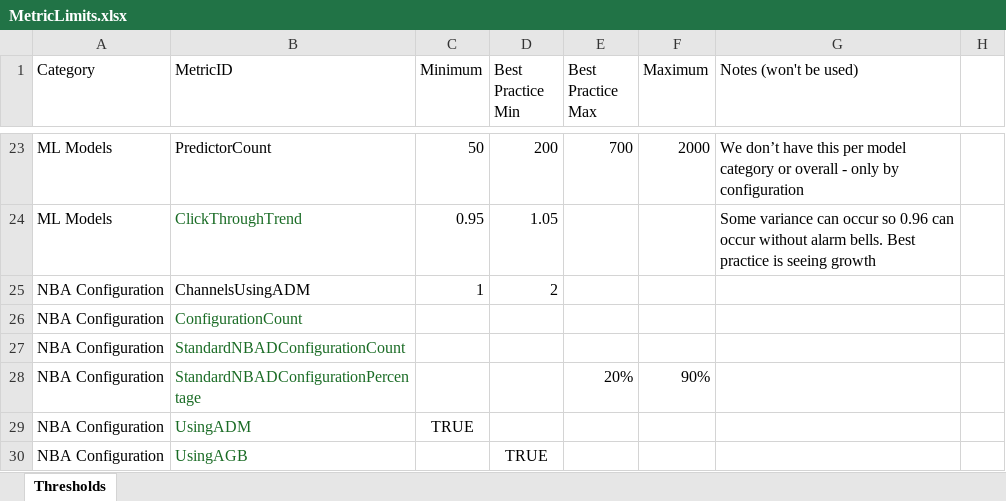
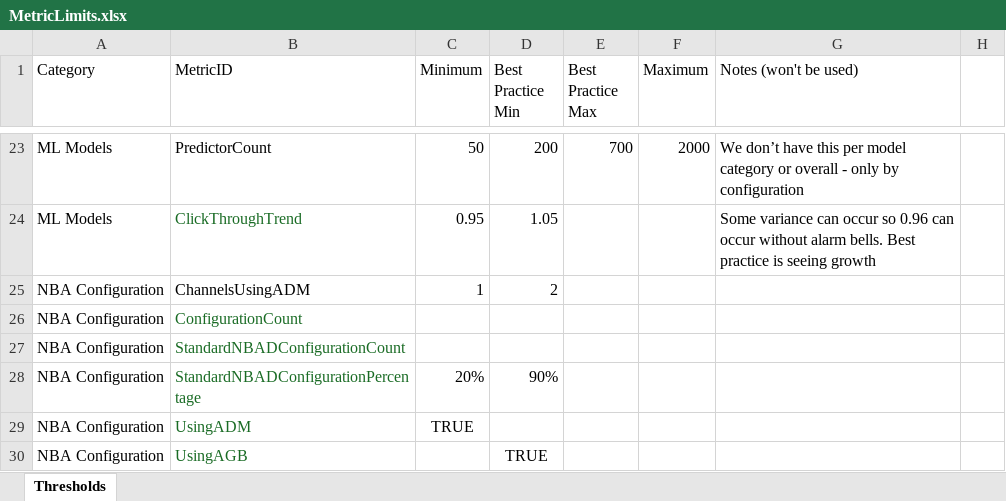
Before and after one commit to pegasystems/pega-datascientist-tools, an Excel workbook: python/pdstools/resources/MetricLimits.xlsx, sheet Thresholds, drawn as a sheet; only a part is shown, gaps mark what is left out; values as stored, in another font and other column widths than the file's, no borders; table styles not drawn; the diff names each change by its address in the sheet, - before the commit and + after, or states it on an @@ line.

Commit message:
update standardnbad limits

```diff
--- a/python/pdstools/resources/MetricLimits.xlsx (sheet Thresholds)
+++ b/python/pdstools/resources/MetricLimits.xlsx (sheet Thresholds)
-C28 (Minimum): (empty)
+C28 (Minimum): 20%
-D28 (Best Practice Min): (empty)
+D28 (Best Practice Min): 90%
-E28 (Best Practice Max): 20%
+E28 (Best Practice Max): (empty)
-F28 (Maximum): 90%
+F28 (Maximum): (empty)
```
